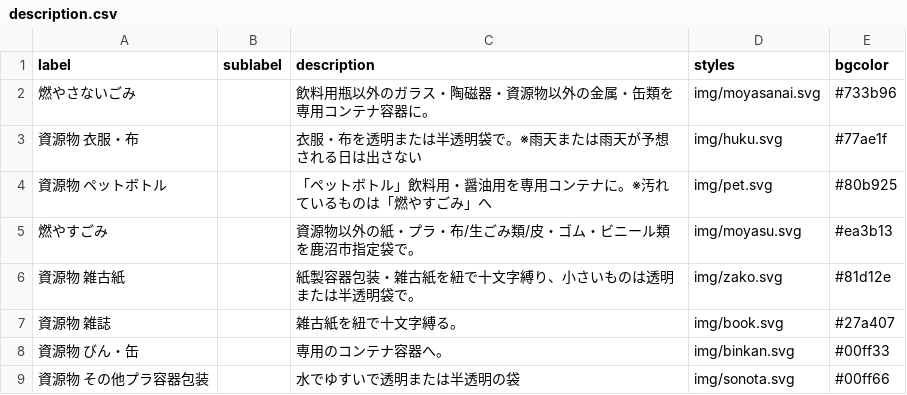
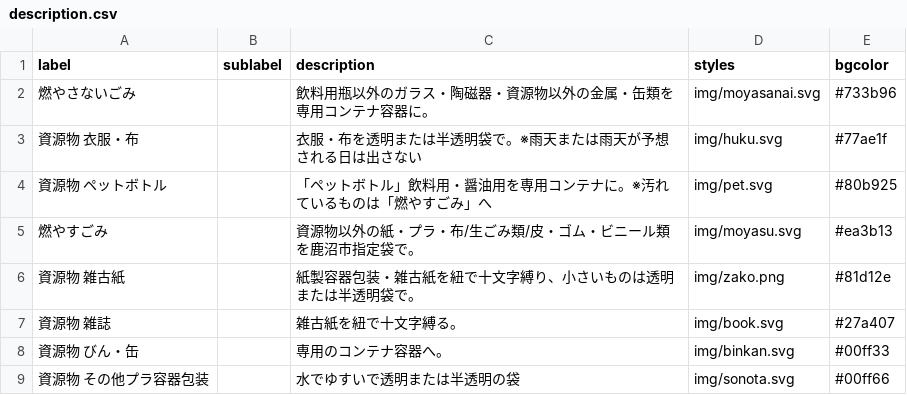
Before and after one commit to kanumashi/5374, a CSV file: data/description.csv, drawn as a sheet.

Commit message:
Update description.csv

```diff
--- a/data/description.csv
+++ b/data/description.csv
@@ -5,3 +5,3 @@ label,sublabel,description,styles,bgcolor
 燃やすごみ,,資源物以外の紙・プラ・布/生ごみ類/皮・ゴム・ビニール類を鹿沼市指定袋で。,img/moyasu.svg,#ea3b13
-資源物 雑古紙,,紙製容器包装・雑古紙を紐で十文字縛り、小さいものは透明または半透明袋で。,img/zako.svg,#81d12e
+資源物 雑古紙,,紙製容器包装・雑古紙を紐で十文字縛り、小さいものは透明または半透明袋で。,img/zako.png,#81d12e
 資源物 雑誌,,雑古紙を紐で十文字縛る。,img/book.svg,#27a407
```
